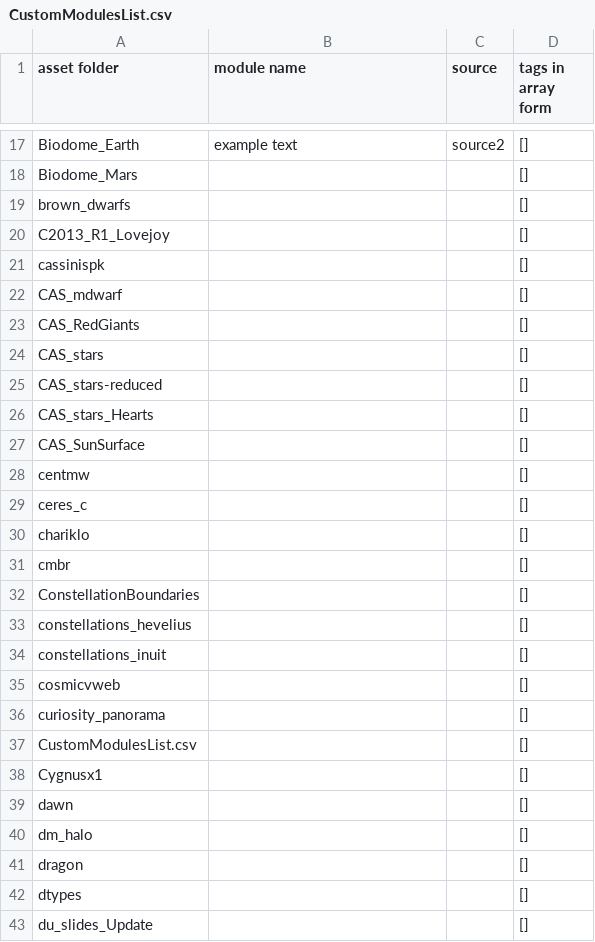
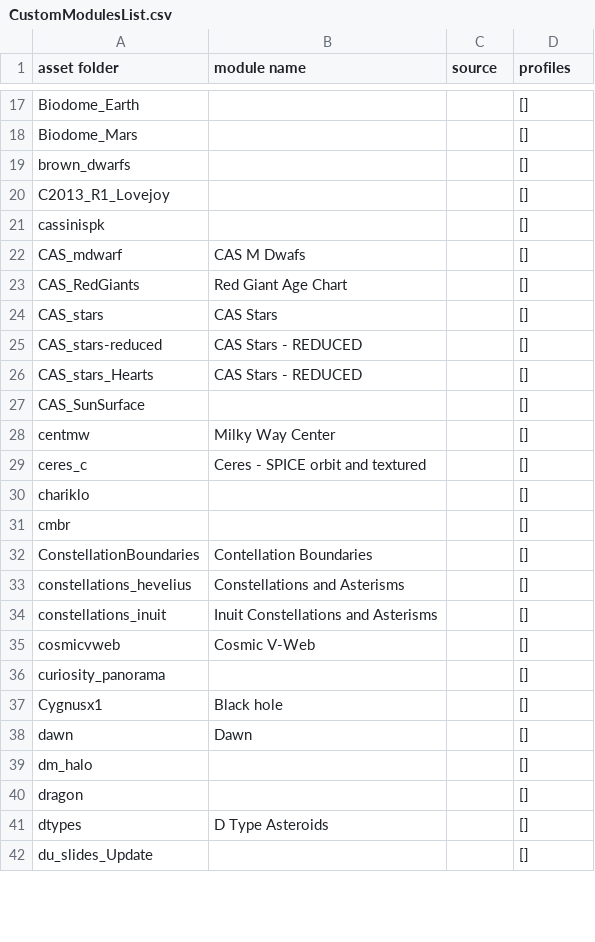
Before and after one commit to hankangbok/UVDatabase, a CSV file: pysrc/CustomModulesList.csv, drawn as a sheet; only a part is shown, gaps mark what is left out; removed rows and columns are numbered as before the commit, all else as after; the diff covers the shown part only; the diff names each change by its address in the sheet, - before the commit and + after, or states it on an @@ line.

```diff
--- a/pysrc/CustomModulesList.csv
+++ b/pysrc/CustomModulesList.csv
-D1: tags in array form
+D1: profiles
-B17 (module name): example text
+B17 (module name): (empty)
-C17 (source): source2
+C17 (source): (empty)
-B22 (module name): (empty)
+B22 (module name): CAS M Dwafs
-B23 (module name): (empty)
+B23 (module name): Red Giant Age Chart
-B24 (module name): (empty)
+B24 (module name): CAS Stars
-B25:B26 (module name): (empty)
+B25:B26 (module name): CAS Stars - REDUCED
-B28 (module name): (empty)
+B28 (module name): Milky Way Center
-B29 (module name): (empty)
+B29 (module name): Ceres - SPICE orbit and textured
-B32 (module name): (empty)
+B32 (module name): Contellation Boundaries
-B33 (module name): (empty)
+B33 (module name): Constellations and Asterisms
-B34 (module name): (empty)
+B34 (module name): Inuit Constellations and Asterisms
-B35 (module name): (empty)
+B35 (module name): Cosmic V-Web
-row 37: CustomModulesList.csv |  |  | []
-B37 (module name): (empty)
+B37 (module name): Black hole
-B38 (module name): (empty)
+B38 (module name): Dawn
-B41 (module name): (empty)
+B41 (module name): D Type Asteroids
```
Also changed, not shown: 1 added row, 2 removed rows and 100 edited cells elsewhere in this file, 22 other files.
